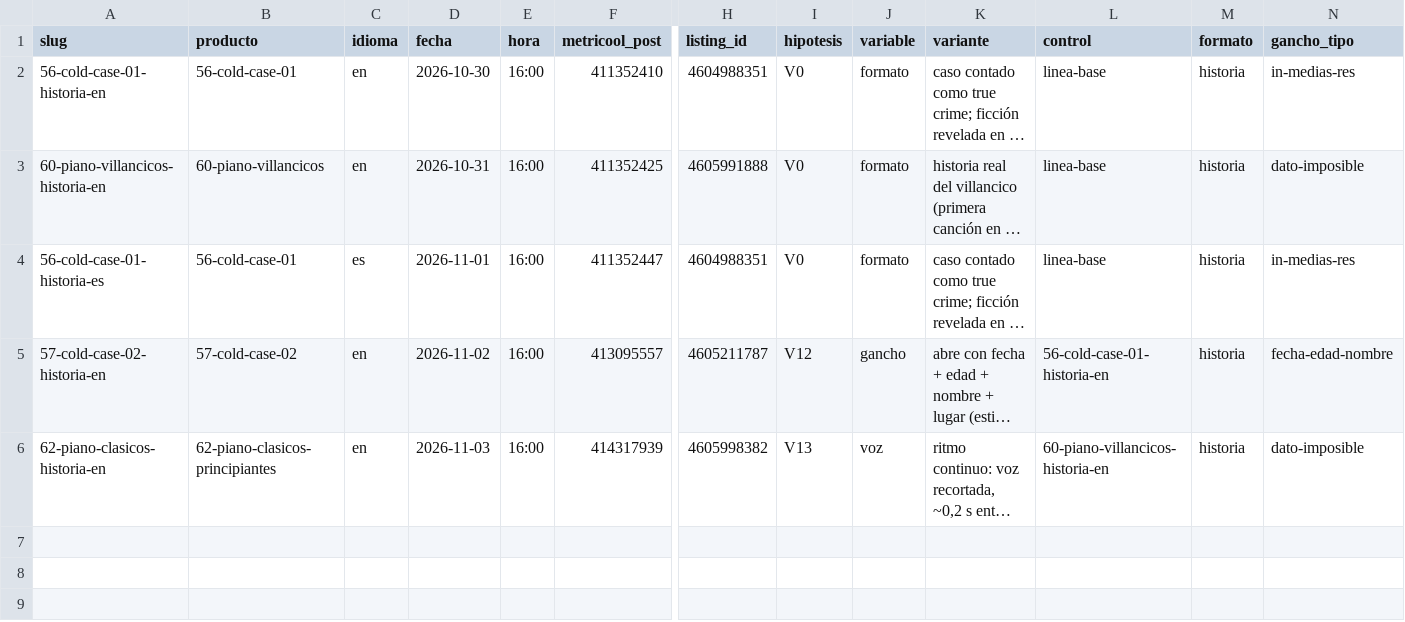
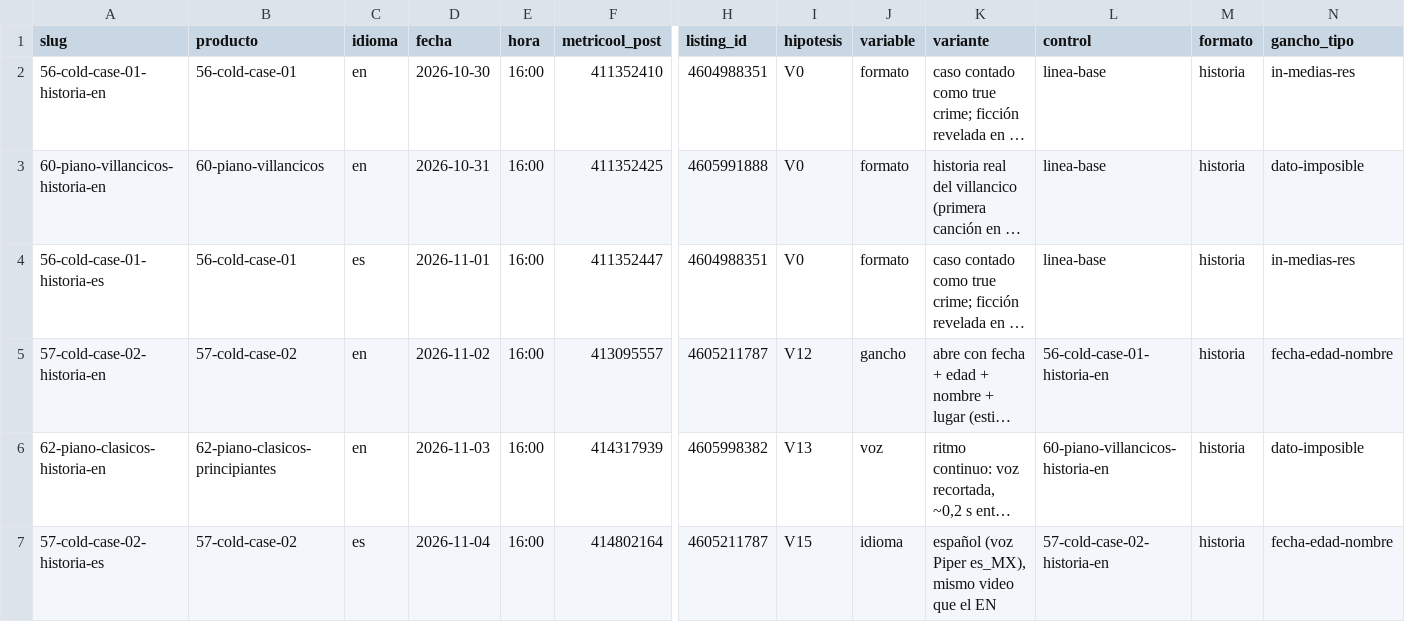
Before and after one commit to cdevidts/NLPAGE, a CSV file: docs/viral/shorts.csv, drawn as a sheet; only a part is shown, gaps mark what is left out; long unchanged cells end in …; rows hold the shown columns only; the diff names each change by its address in the sheet, - before the commit and + after, or states it on an @@ line.

```diff
--- a/docs/viral/shorts.csv
+++ b/docs/viral/shorts.csv
+row 7: 57-cold-case-02-historia-es | 57-cold-case-02 | es | 2026-11-04 | 16:00 | 414802164 | 4605211787 | V15 | idioma | español (voz Piper es_MX), mismo video que el EN | 57-cold-case-02-historia-en | historia | fecha-edad-nombre
```
Also changed, not shown: 1 other file.
